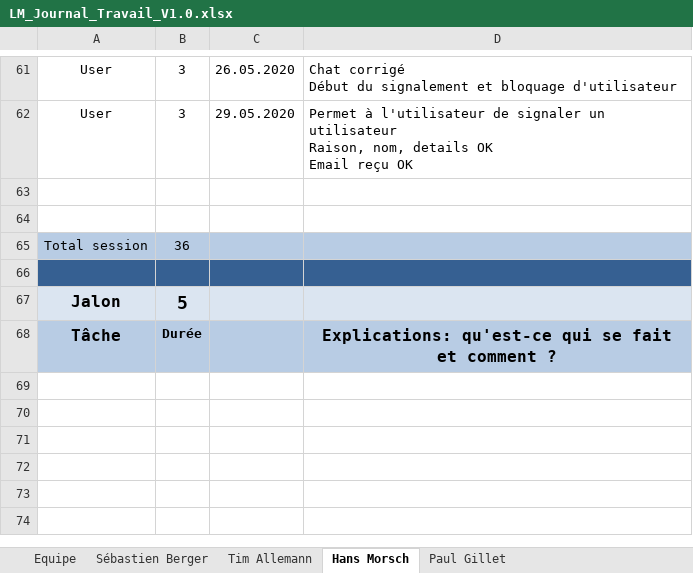
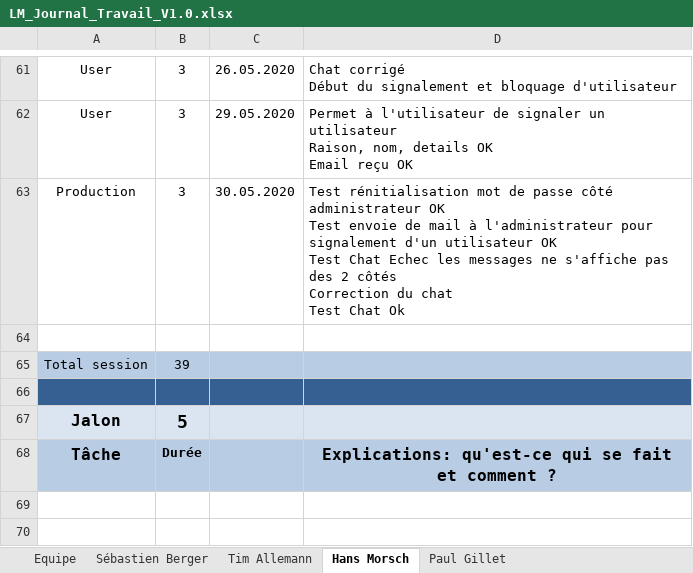
Before and after one commit to Zibeug/Love-Mirroring, an Excel workbook: LM_Journal_Travail_V1.0.xlsx, sheet Hans Morsch, drawn as a sheet; only a part is shown, gaps mark what is left out; the shorter side is filled out with more unchanged rows; values as stored, in another font and other column widths than the file's, no borders; removed rows and columns are numbered as before the commit, all else as after; ↵ is a line break in a cell; the diff names each change by its address in the sheet, - before the commit and + after, or states it on an @@ line.

Commit message:
Journal HM

```diff
--- a/LM_Journal_Travail_V1.0.xlsx (sheet Hans Morsch)
+++ b/LM_Journal_Travail_V1.0.xlsx (sheet Hans Morsch)
+row 63: Production | 3 | 30.05.2020 | Test rénitialisation mot de passe côté administrateur OK ↵ Test envoie de mail à l'administrateur pour signalement d'un utilisateur OK ↵ Test Chat Echec les messages ne s'affiche pas des 2 côtés ↵ Correction du chat ↵ Test Chat Ok
-row 64: (empty)
-B65: 36
+B65: 39
```
